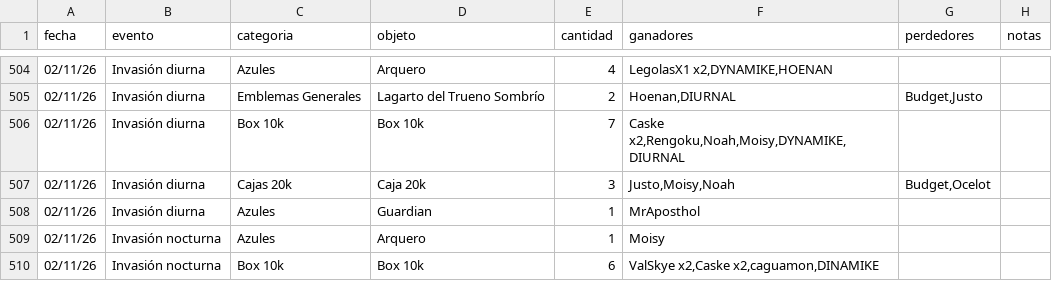
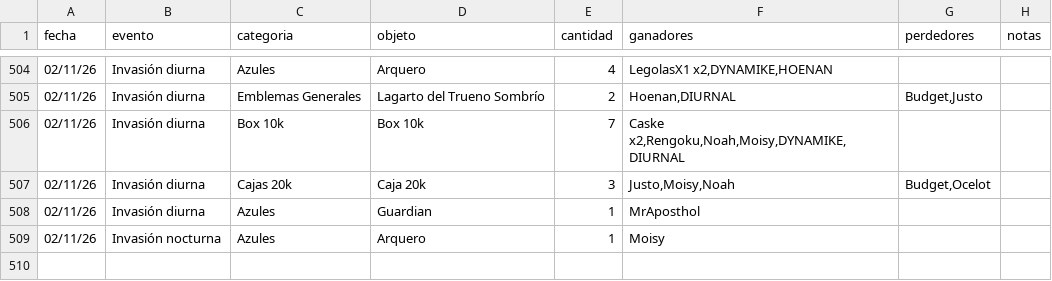
Before and after one commit to apostholz/Bot-Subastas-Prueba-, a CSV file: historial.csv, drawn as a sheet; only a part is shown, gaps mark what is left out; the diff names each change by its address in the sheet, - before the commit and + after, or states it on an @@ line.

Commit message:
Sync historial.csv desde bot (2026-11-03 00:06)

```diff
--- a/historial.csv
+++ b/historial.csv
-row 510: 02/11/26 | Invasión nocturna | Box 10k | Box 10k | 6 | ValSkye x2,Caske x2,caguamon,DINAMIKE
```
